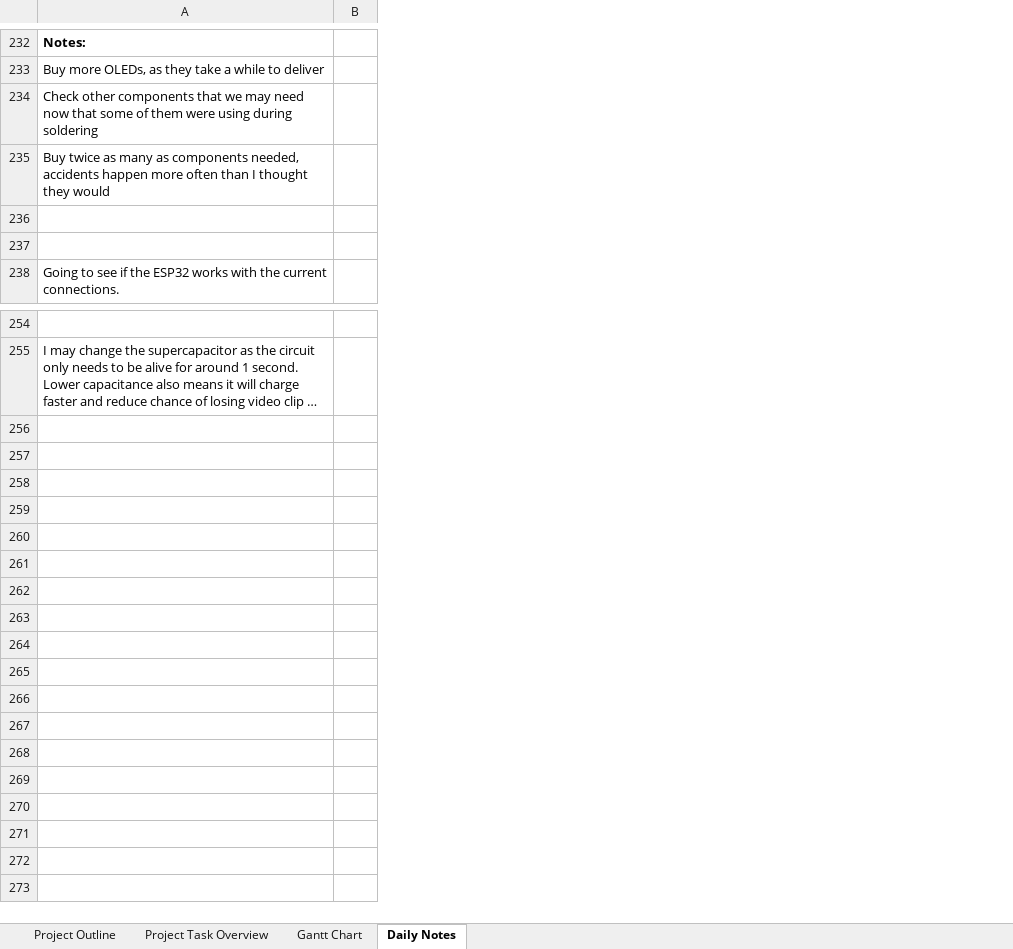
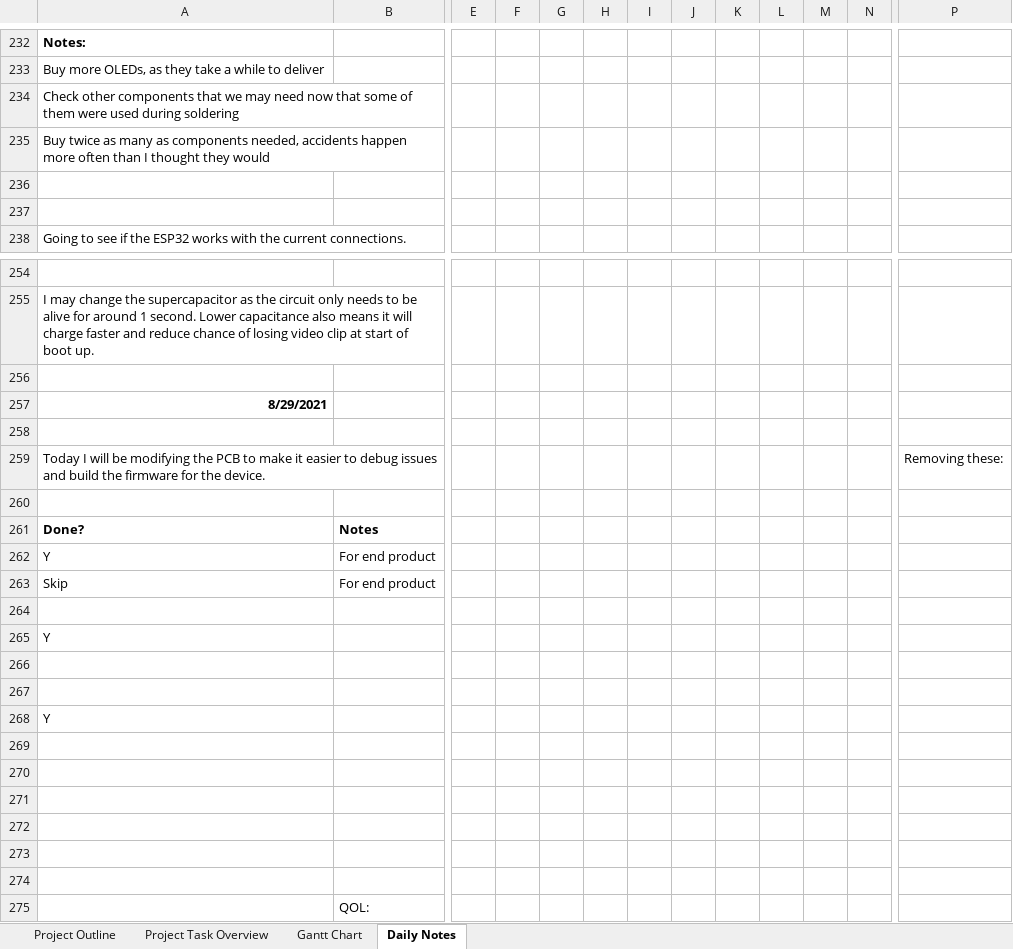
Before and after one commit to can-caglar/dashcam, an Excel workbook: project_plan/Project_planning.xlsx, sheet Daily Notes, drawn as a sheet; only a part is shown, gaps mark what is left out; long unchanged cells end in …; values as stored, in another font and other column widths than the file's, no borders; charts and pictures not drawn; removed rows and columns are numbered as before the commit, all else as after; rows hold the shown columns only; the diff covers the shown part only; the diff names each change by its address in the sheet, - before the commit and + after, or states it on an @@ line.

```diff
--- a/project_plan/Project_planning.xlsx (sheet Daily Notes)
+++ b/project_plan/Project_planning.xlsx (sheet Daily Notes)
-column B, empty
+column B, empty
+column E, empty
+column F, empty
+column G, empty
+column H, empty
+column I, empty
+column J, empty
+column K, empty
+column L, empty
+column M, empty
+column N, empty
+column P, empty
-A234: …them were using during soldering
+A234: …them were used during soldering
+row 256: (empty)
+row 257: 8/29/2021
+row 258: (empty)
+row 259: Today I will be modifying the PCB to make it easier to debug issues and build the firmware for the device. |  |  |  |  |  |  |  |  |  |  |  | Removing these:
+row 260: (empty)
+row 261: Done? | Notes
+row 262: Y | For end product
+row 263: Skip | For end product
+row 264: (empty)
+row 265: Y
+row 266: (empty)
+row 267: (empty)
+row 268: Y
+row 269: (empty)
+row 270: (empty)
+row 271: (empty)
+row 272: (empty)
+row 273: (empty)
+row 274: (empty)
+row 275:  | QOL:
```
Also changed, not shown: 1 added column elsewhere in this sheet, charts or pictures, 26 other files.
